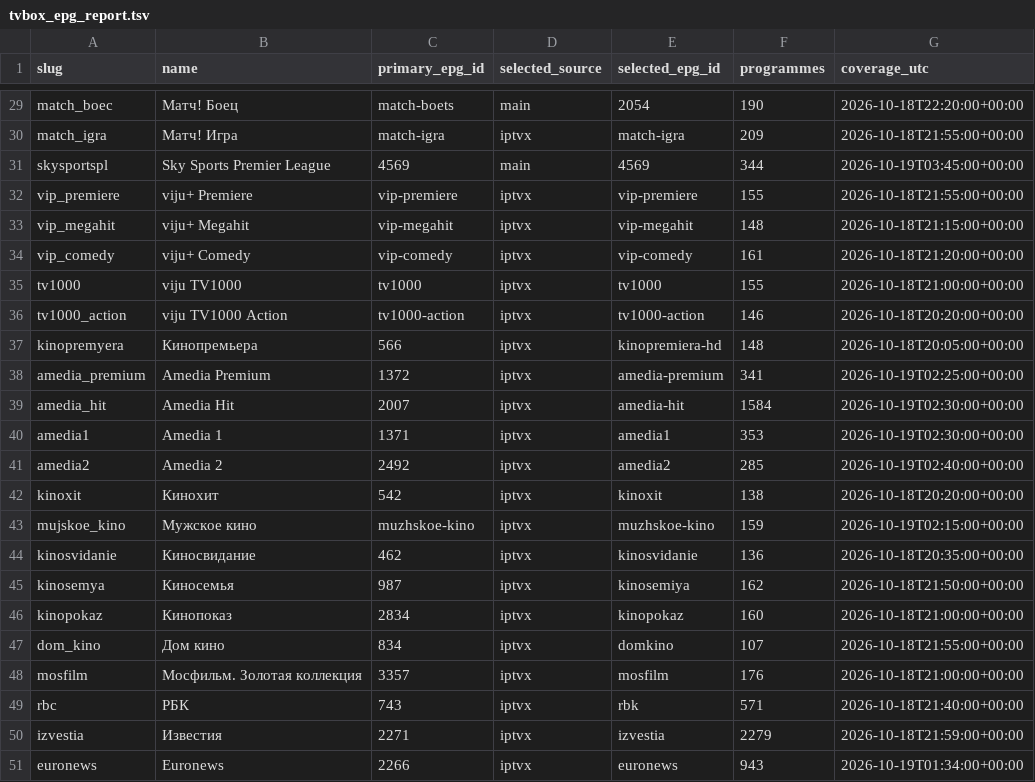
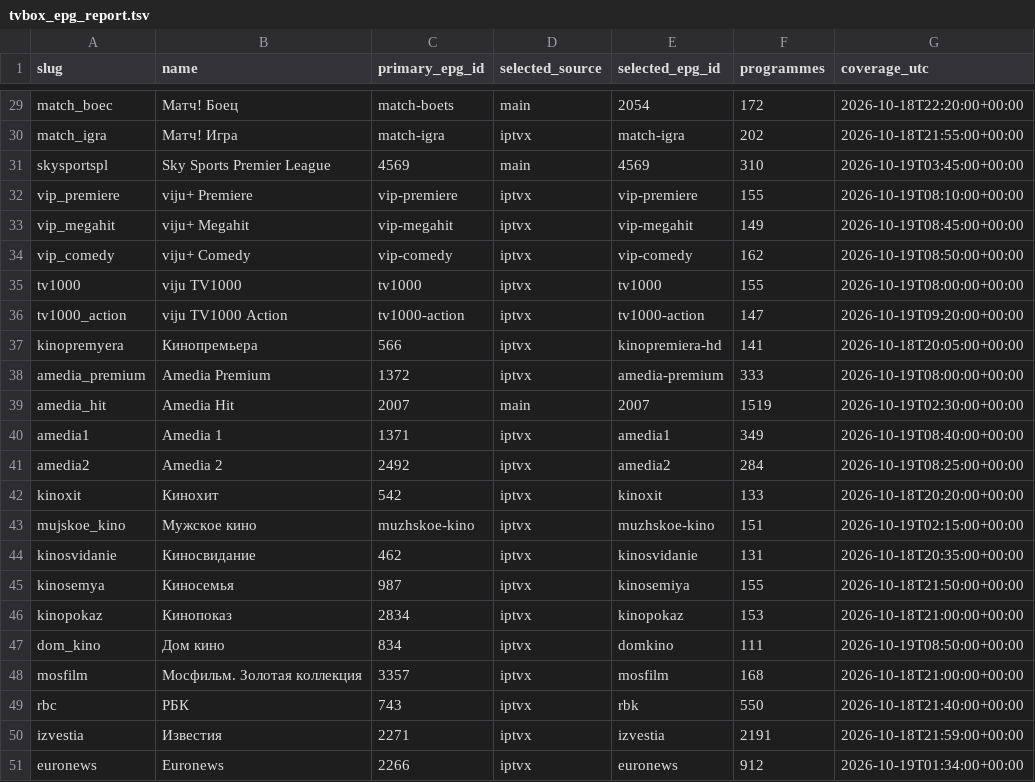
Before and after one commit to Commodo163/sys-cache-7c91, a TSV file: data/tvbox_epg_report.tsv, drawn as a sheet; only a part is shown, gaps mark what is left out; the diff covers the shown part only; the diff names each change by its address in the sheet, - before the commit and + after, or states it on an @@ line.

```diff
--- a/data/tvbox_epg_report.tsv
+++ b/data/tvbox_epg_report.tsv
-F29 (programmes): 190
+F29 (programmes): 172
-F30 (programmes): 209
+F30 (programmes): 202
-F31 (programmes): 344
+F31 (programmes): 310
-G32 (coverage_utc): 2026-10-18T21:55:00+00:00
+G32 (coverage_utc): 2026-10-19T08:10:00+00:00
-F33 (programmes): 148
+F33 (programmes): 149
-G33 (coverage_utc): 2026-10-18T21:15:00+00:00
+G33 (coverage_utc): 2026-10-19T08:45:00+00:00
-F34 (programmes): 161
+F34 (programmes): 162
-G34 (coverage_utc): 2026-10-18T21:20:00+00:00
+G34 (coverage_utc): 2026-10-19T08:50:00+00:00
-G35 (coverage_utc): 2026-10-18T21:00:00+00:00
+G35 (coverage_utc): 2026-10-19T08:00:00+00:00
-F36 (programmes): 146
+F36 (programmes): 147
-G36 (coverage_utc): 2026-10-18T20:20:00+00:00
+G36 (coverage_utc): 2026-10-19T09:20:00+00:00
-F37 (programmes): 148
+F37 (programmes): 141
-F38 (programmes): 341
+F38 (programmes): 333
-G38 (coverage_utc): 2026-10-19T02:25:00+00:00
+G38 (coverage_utc): 2026-10-19T08:00:00+00:00
-D39 (selected_source): iptvx
+D39 (selected_source): main
-E39 (selected_epg_id): amedia-hit
+E39 (selected_epg_id): 2007
-F39 (programmes): 1584
+F39 (programmes): 1519
-F40 (programmes): 353
+F40 (programmes): 349
-G40 (coverage_utc): 2026-10-19T02:30:00+00:00
+G40 (coverage_utc): 2026-10-19T08:40:00+00:00
-F41 (programmes): 285
+F41 (programmes): 284
-G41 (coverage_utc): 2026-10-19T02:40:00+00:00
+G41 (coverage_utc): 2026-10-19T08:25:00+00:00
-F42 (programmes): 138
+F42 (programmes): 133
-F43 (programmes): 159
+F43 (programmes): 151
-F44 (programmes): 136
+F44 (programmes): 131
-F45 (programmes): 162
+F45 (programmes): 155
-F46 (programmes): 160
+F46 (programmes): 153
-F47 (programmes): 107
+F47 (programmes): 111
-G47 (coverage_utc): 2026-10-18T21:55:00+00:00
+G47 (coverage_utc): 2026-10-19T08:50:00+00:00
-F48 (programmes): 176
+F48 (programmes): 168
-F49 (programmes): 571
+F49 (programmes): 550
-F50 (programmes): 2279
+F50 (programmes): 2191
-F51 (programmes): 943
+F51 (programmes): 912
```
Also changed, not shown: 116 edited cells elsewhere in this file, 3 other files.
